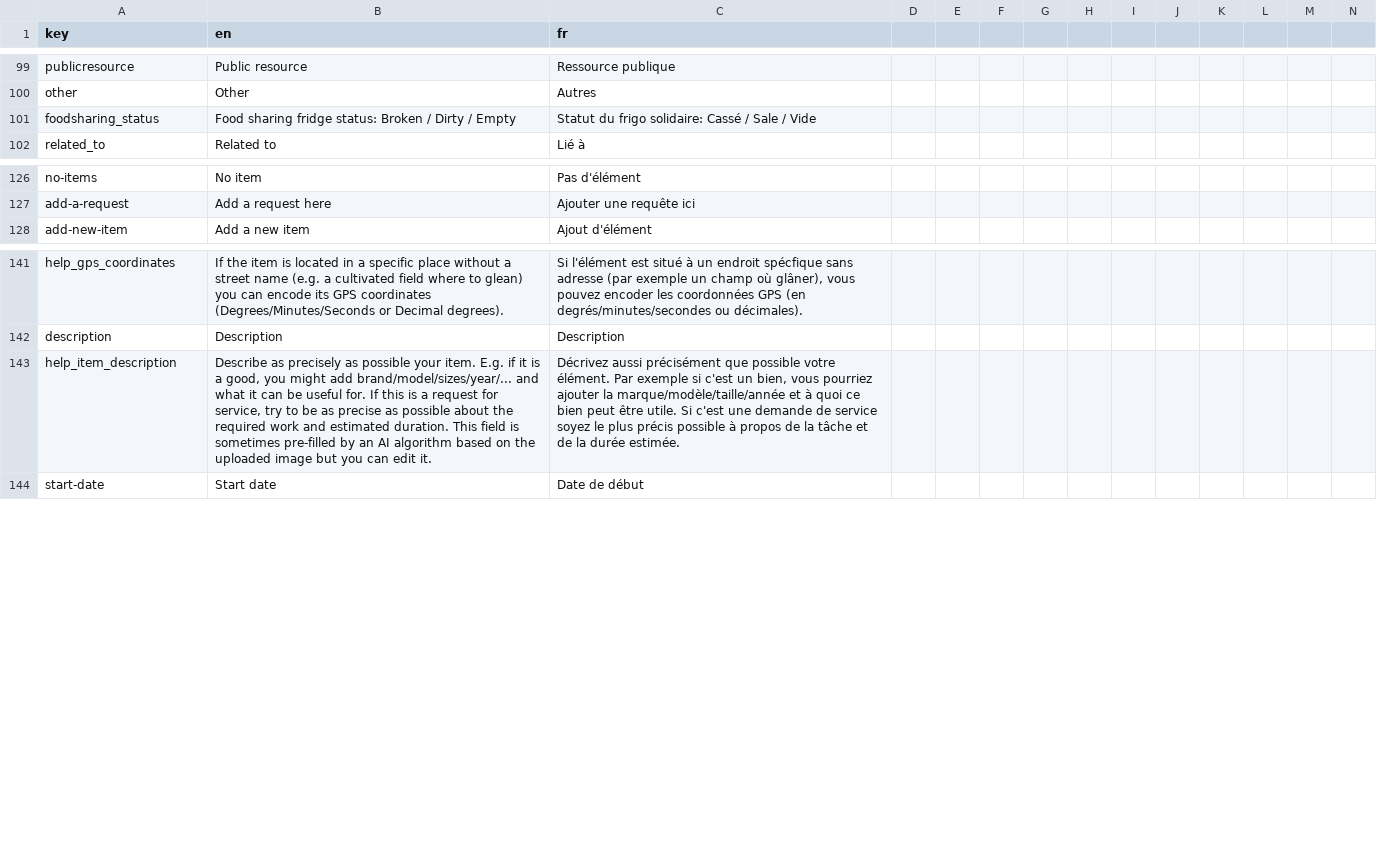
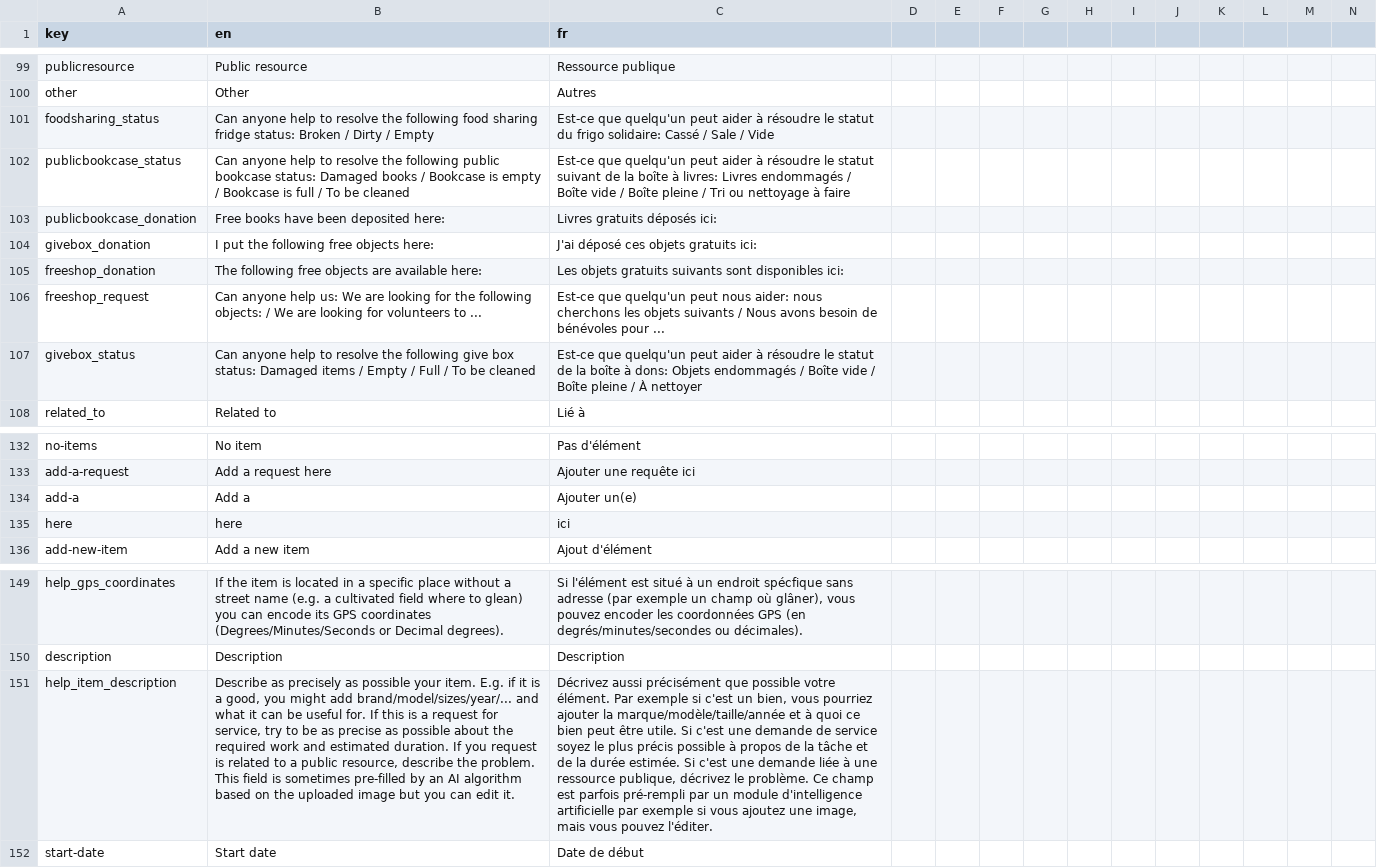
Before and after one commit to shareish/shareish, a CSV file: frontend/src/locales/translations.csv, drawn as a sheet; only a part is shown, gaps mark what is left out; addresses are those after the commit; rows hold the shown columns only; the diff names each change by its address in the sheet, - before the commit and + after, or states it on an @@ line.

Commit message:
feat: add donation interactivity public resources + mapcomplete close #84

```diff
--- a/frontend/src/locales/translations.csv
+++ b/frontend/src/locales/translations.csv
-B101 (en): Food sharing fridge…
+B101 (en): Can anyone help to resolve the following food sharing fridge…
-C101 (fr): Statut du frigo…
+C101 (fr): Est-ce que quelqu'un peut aider à résoudre le statut du frigo…
+row 102: publicbookcase_status | Can anyone help to resolve the following public bookcase status: Damaged books / Bookcase is empty / Bookcase is full / To be cleaned | Est-ce que quelqu'un peut aider à résoudre le statut suivant de la boîte à livres: Livres endommagés / Boîte vide / Boîte pleine / Tri ou nettoyage à faire
+row 103: publicbookcase_donation | Free books have been deposited here: | Livres gratuits déposés ici:
+row 104: givebox_donation | I put the following free objects here: | J'ai déposé ces objets gratuits ici:
+row 105: freeshop_donation | The following free objects are available here: | Les objets gratuits suivants sont disponibles ici:
+row 106: freeshop_request | Can anyone help us: We are looking for the following objects: / We are looking for volunteers to ... | Est-ce que quelqu'un peut nous aider: nous cherchons les objets suivants / Nous avons besoin de bénévoles pour ...
+row 107: givebox_status | Can anyone help to resolve the following give box status: Damaged items / Empty / Full / To be cleaned | Est-ce que quelqu'un peut aider à résoudre le statut de la boîte à dons: Objets endommagés / Boîte vide / Boîte pleine / À nettoyer
+row 134: add-a | Add a | Ajouter un(e)
+row 135: here | here | ici
-B151 (en): …estimated duration. This field…
+B151 (en): …estimated duration. If you request is related to a public resource, describe the problem. This field…
-C151 (fr): …durée estimée.
+C151 (fr): …durée estimée. Si c'est une demande liée à une ressource publique, décrivez le problème. Ce champ est parfois pré-rempli par un module d'intelligence artificielle par exemple si vous ajoutez une image, mais vous pouvez l'éditer.
```
Also changed, not shown: 4 other files.
